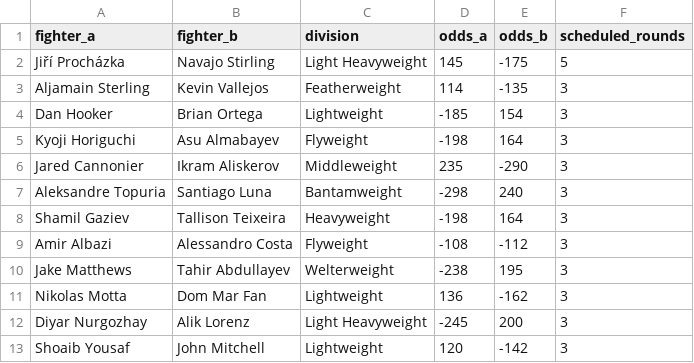
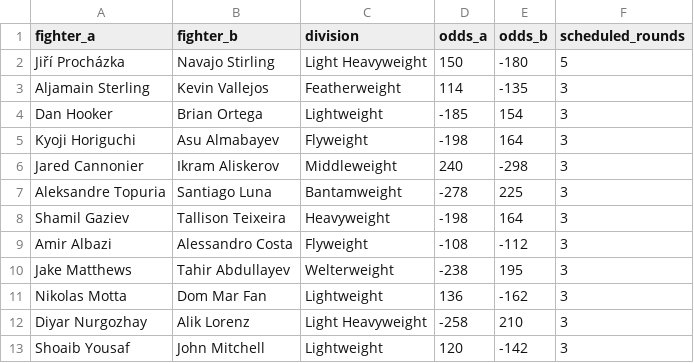
Before and after one commit to loganxaaryan-a11y/cageside-ledger, a CSV file: research/card.csv, drawn as a sheet.

```diff
--- a/research/card.csv
+++ b/research/card.csv
@@ -1,3 +1,3 @@
 fighter_a,fighter_b,division,odds_a,odds_b,scheduled_rounds
-Jiří Procházka,Navajo Stirling,Light Heavyweight,145,-175,5
+Jiří Procházka,Navajo Stirling,Light Heavyweight,150,-180,5
 Aljamain Sterling,Kevin Vallejos,Featherweight,114,-135,3
@@ -5,4 +5,4 @@ Dan Hooker,Brian Ortega,Lightweight,-185,154,3
 Kyoji Horiguchi,Asu Almabayev,Flyweight,-198,164,3
-Jared Cannonier,Ikram Aliskerov,Middleweight,235,-290,3
-Aleksandre Topuria,Santiago Luna,Bantamweight,-298,240,3
+Jared Cannonier,Ikram Aliskerov,Middleweight,240,-298,3
+Aleksandre Topuria,Santiago Luna,Bantamweight,-278,225,3
 Shamil Gaziev,Tallison Teixeira,Heavyweight,-198,164,3
@@ -11,3 +11,3 @@ Jake Matthews,Tahir Abdullayev,Welterweight,-238,195,3
 Nikolas Motta,Dom Mar Fan,Lightweight,136,-162,3
-Diyar Nurgozhay,Alik Lorenz,Light Heavyweight,-245,200,3
+Diyar Nurgozhay,Alik Lorenz,Light Heavyweight,-258,210,3
 Shoaib Yousaf,John Mitchell,Lightweight,120,-142,3
```
Also changed, not shown: 5 other files.
